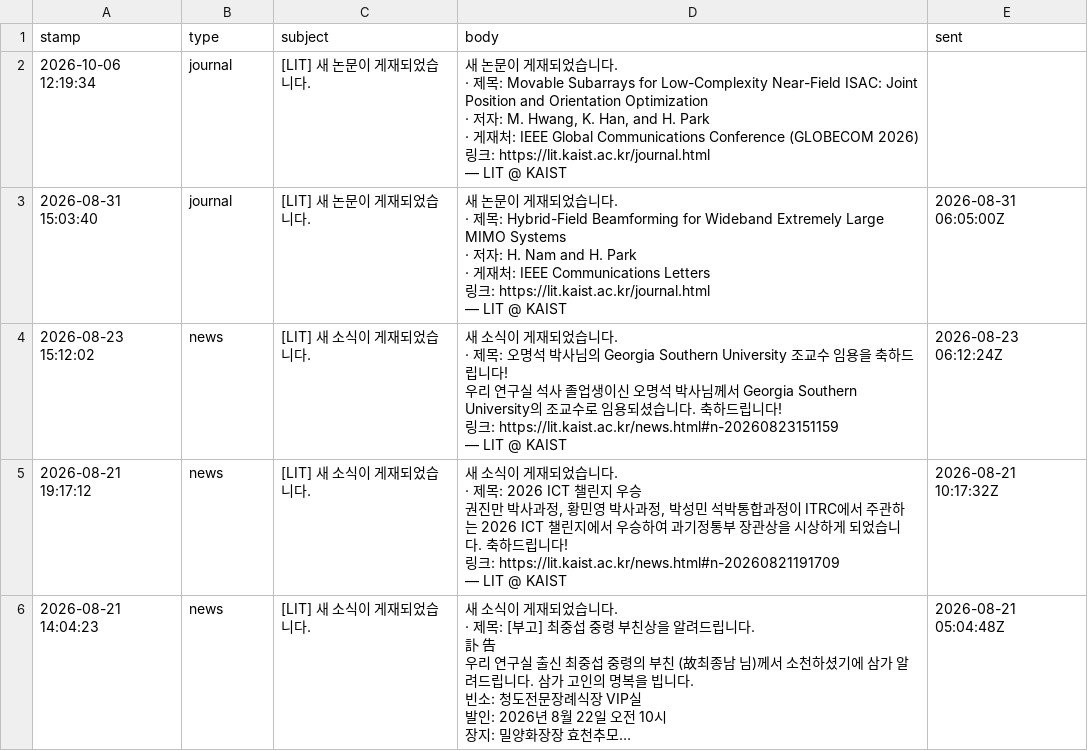
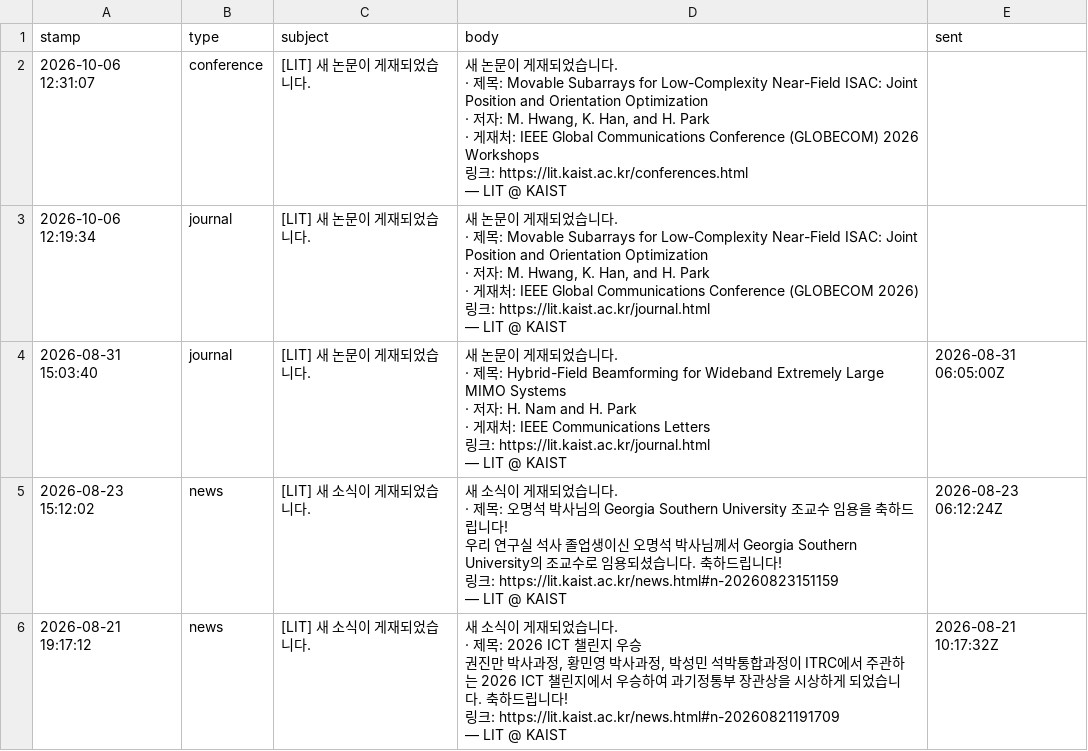
Before and after one commit to LIT-KAIST/LIT-KAIST.github.io, a CSV file: data/mail_queue.csv, drawn as a sheet; only a part is shown; the shorter side is filled out with more unchanged rows; long unchanged cells end in …; ↵ is a line break in a cell; the diff names each change by its address in the sheet, - before the commit and + after, or states it on an @@ line.

Commit message:
Queue mail: [LIT] 새 논문이 게재되었습니다.

```diff
--- a/data/mail_queue.csv
+++ b/data/mail_queue.csv
+row 2: 2026-10-06 12:31:07 | conference | [LIT] 새 논문이 게재되었습니다. | 새 논문이 게재되었습니다. ↵ · 제목: Movable Subarrays for Low-Complexity Near-Field ISAC: Joint Position and Orientation Optimization ↵ · 저자: M. Hwang, K. Han, and H. Park ↵ · 게재처: IEEE Global Communications Conference (GLOBECOM) 2026 Workshops ↵ 링크: https://lit.kaist.ac.kr/conferences.html ↵ — LIT @ KAIST
```
